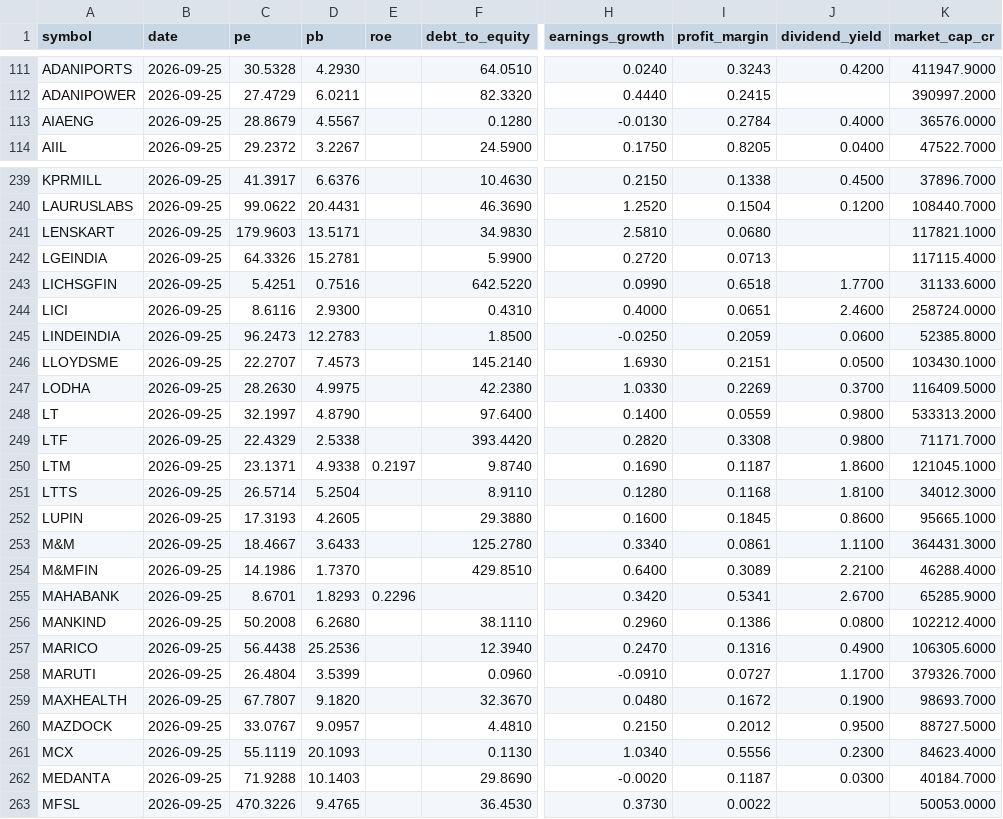
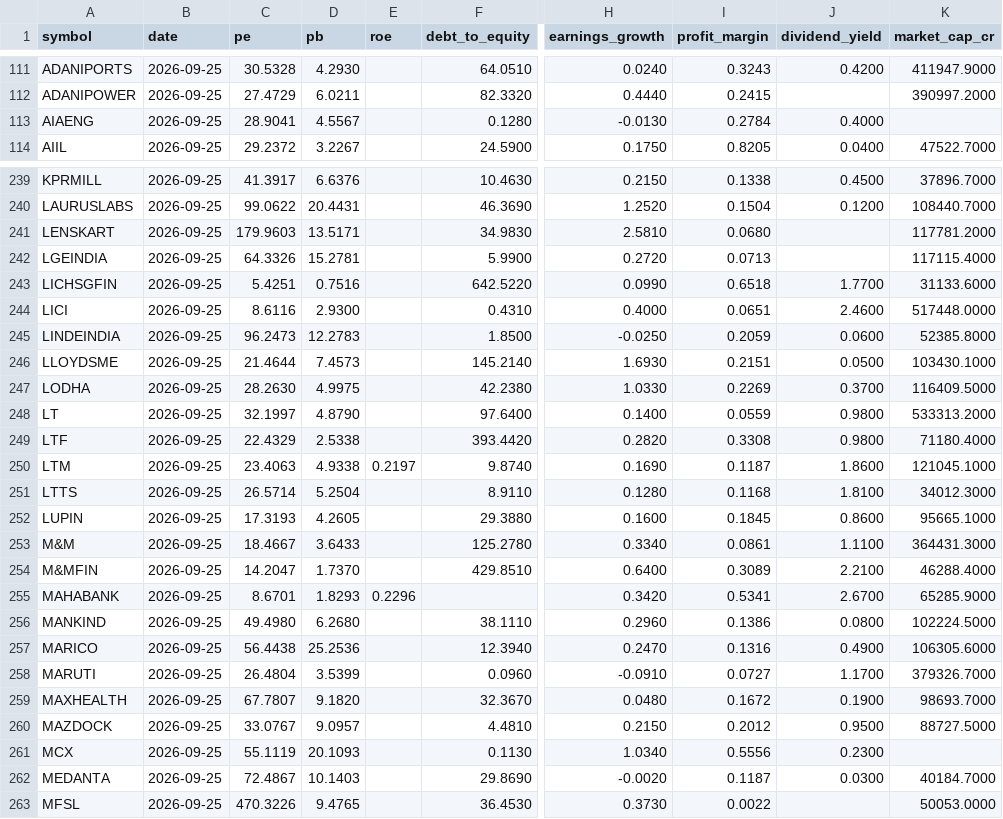
Before and after one commit to san1eev1/Stock-predictor, a CSV file: fundamentals/snapshots.csv, drawn as a sheet; only a part is shown, gaps mark what is left out; the diff covers the shown part only; the diff names each change by its address in the sheet, - before the commit and + after, or states it on an @@ line.

```diff
--- a/fundamentals/snapshots.csv
+++ b/fundamentals/snapshots.csv
-C113 (pe): 28.8679
+C113 (pe): 28.9041
-K113 (market_cap_cr): 36576.0000
+K113 (market_cap_cr): (empty)
-K241 (market_cap_cr): 117821.1000
+K241 (market_cap_cr): 117781.2000
-K244 (market_cap_cr): 258724.0000
+K244 (market_cap_cr): 517448.0000
-C246 (pe): 22.2707
+C246 (pe): 21.4644
-K249 (market_cap_cr): 71171.7000
+K249 (market_cap_cr): 71180.4000
-C250 (pe): 23.1371
+C250 (pe): 23.4063
-C254 (pe): 14.1986
+C254 (pe): 14.2047
-C256 (pe): 50.2008
+C256 (pe): 49.4980
-K256 (market_cap_cr): 102212.4000
+K256 (market_cap_cr): 102224.5000
-K261 (market_cap_cr): 84623.4000
+K261 (market_cap_cr): (empty)
-C262 (pe): 71.9288
+C262 (pe): 72.4867
```
Also changed, not shown: 69 edited cells elsewhere in this file, earnings.csv, indices/2026.csv, 12 other files.
